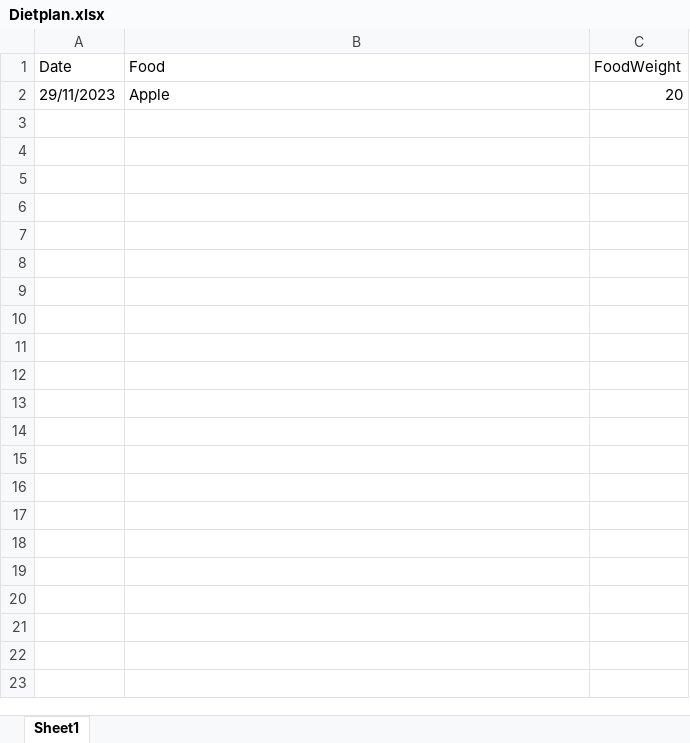
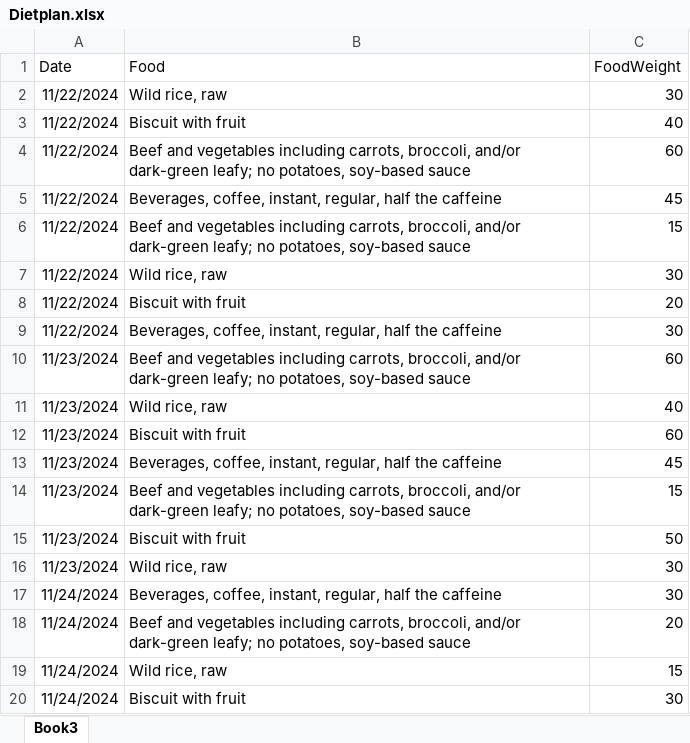
Before and after one commit to ishfaqmalik441/HealthHub, an Excel workbook: static/file_template/Dietplan.xlsx, sheet Book3, drawn as a sheet; only a part is shown; values as stored, in another font and other column widths than the file's, no borders; removed rows and columns are numbered as before the commit, all else as after; the diff covers the shown part only; the diff names each change by its address in the sheet, - before the commit and + after, or states it on an @@ line.

Commit message:
new version template

```diff
--- a/static/file_template/Dietplan.xlsx (sheet Book3)
+++ b/static/file_template/Dietplan.xlsx (sheet Book3)
-sheet tab: Sheet1
+sheet tab: Book3
-row 2: 29/11/2023 | Apple | 20
+row 2: 11/22/2024 | Wild rice, raw | 30
+row 3: 11/22/2024 | Biscuit with fruit | 40
+row 4: 11/22/2024 | Beef and vegetables including carrots, broccoli, and/or dark-green leafy; no potatoes, soy-based sauce | 60
+row 5: 11/22/2024 | Beverages, coffee, instant, regular, half the caffeine | 45
+row 6: 11/22/2024 | Beef and vegetables including carrots, broccoli, and/or dark-green leafy; no potatoes, soy-based sauce | 15
+row 7: 11/22/2024 | Wild rice, raw | 30
+row 8: 11/22/2024 | Biscuit with fruit | 20
+row 9: 11/22/2024 | Beverages, coffee, instant, regular, half the caffeine | 30
+row 10: 11/23/2024 | Beef and vegetables including carrots, broccoli, and/or dark-green leafy; no potatoes, soy-based sauce | 60
+row 11: 11/23/2024 | Wild rice, raw | 40
+row 12: 11/23/2024 | Biscuit with fruit | 60
+row 13: 11/23/2024 | Beverages, coffee, instant, regular, half the caffeine | 45
+row 14: 11/23/2024 | Beef and vegetables including carrots, broccoli, and/or dark-green leafy; no potatoes, soy-based sauce | 15
+row 15: 11/23/2024 | Biscuit with fruit | 50
+row 16: 11/23/2024 | Wild rice, raw | 30
+row 17: 11/24/2024 | Beverages, coffee, instant, regular, half the caffeine | 30
+row 18: 11/24/2024 | Beef and vegetables including carrots, broccoli, and/or dark-green leafy; no potatoes, soy-based sauce | 20
+row 19: 11/24/2024 | Wild rice, raw | 15
+row 20: 11/24/2024 | Biscuit with fruit | 30
```
Also changed, not shown: 171 added rows elsewhere in this sheet.
